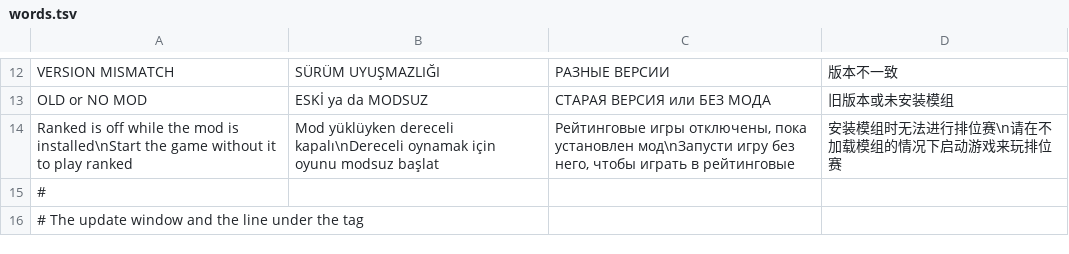
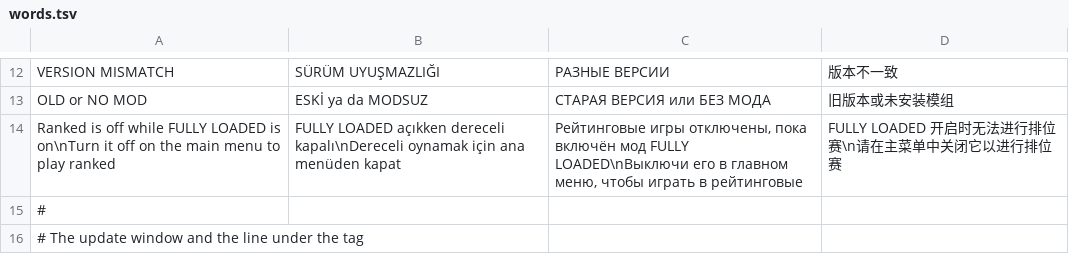
Before and after one commit to dracbat/liarsbar-8p, a TSV file: src/LiarsBar8P/words.tsv, drawn as a sheet; only a part is shown, gaps mark what is left out.

```diff
--- a/src/LiarsBar8P/words.tsv
+++ b/src/LiarsBar8P/words.tsv
@@ -13,3 +13,3 @@ VERSION MISMATCH	SÜRÜM UYUŞMAZLIĞI	РАЗНЫЕ ВЕРСИИ	版本不一致
 OLD or NO MOD	ESKİ ya da MODSUZ	СТАРАЯ ВЕРСИЯ или БЕЗ МОДА	旧版本或未安装模组
-Ranked is off while the mod is installed\nStart the game without it to play ranked	Mod yüklüyken dereceli kapalı\nDereceli oynamak için oyunu modsuz başlat	Рейтинговые игры отключены, пока установлен мод\nЗапусти игру без него, чтобы играть в рейтинговые	安装模组时无法进行排位赛\n请在不加载模组的情况下启动游戏来玩排位赛
+Ranked is off while FULLY LOADED is on\nTurn it off on the main menu to play ranked	FULLY LOADED açıkken dereceli kapalı\nDereceli oynamak için ana menüden kapat	Рейтинговые игры отключены, пока включён мод FULLY LOADED\nВыключи его в главном меню, чтобы играть в рейтинговые	FULLY LOADED 开启时无法进行排位赛\n请在主菜单中关闭它以进行排位赛
 #
```
Also changed, not shown: 5 other files.
